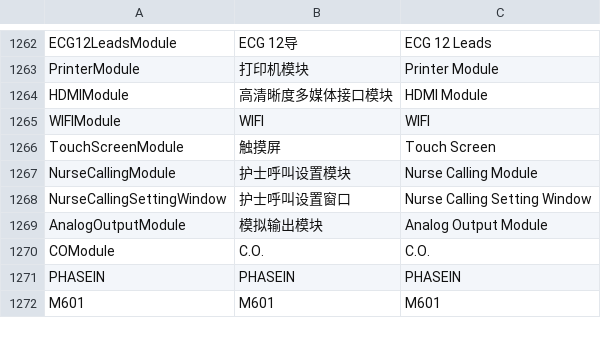
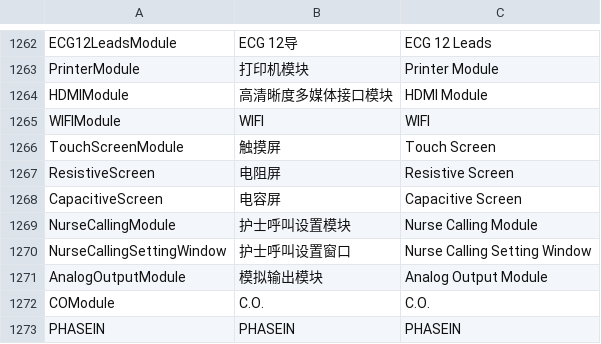
Before and after one commit to 519984307/Appciton, a CSV file: nPM/locale/locale.csv, drawn as a sheet; only a part is shown, gaps mark what is left out; the shorter side is filled out with more unchanged rows.

```diff
--- a/nPM/locale/locale.csv
+++ b/nPM/locale/locale.csv
@@ -1266,2 +1266,4 @@ WIFIModule,WIFI,WIFI
 TouchScreenModule,触摸屏,Touch Screen
+ResistiveScreen,电阻屏,Resistive Screen
+CapacitiveScreen,电容屏,Capacitive Screen
 NurseCallingModule,护士呼叫设置模块,Nurse Calling Module
```
Also changed, not shown: 4 other files.
